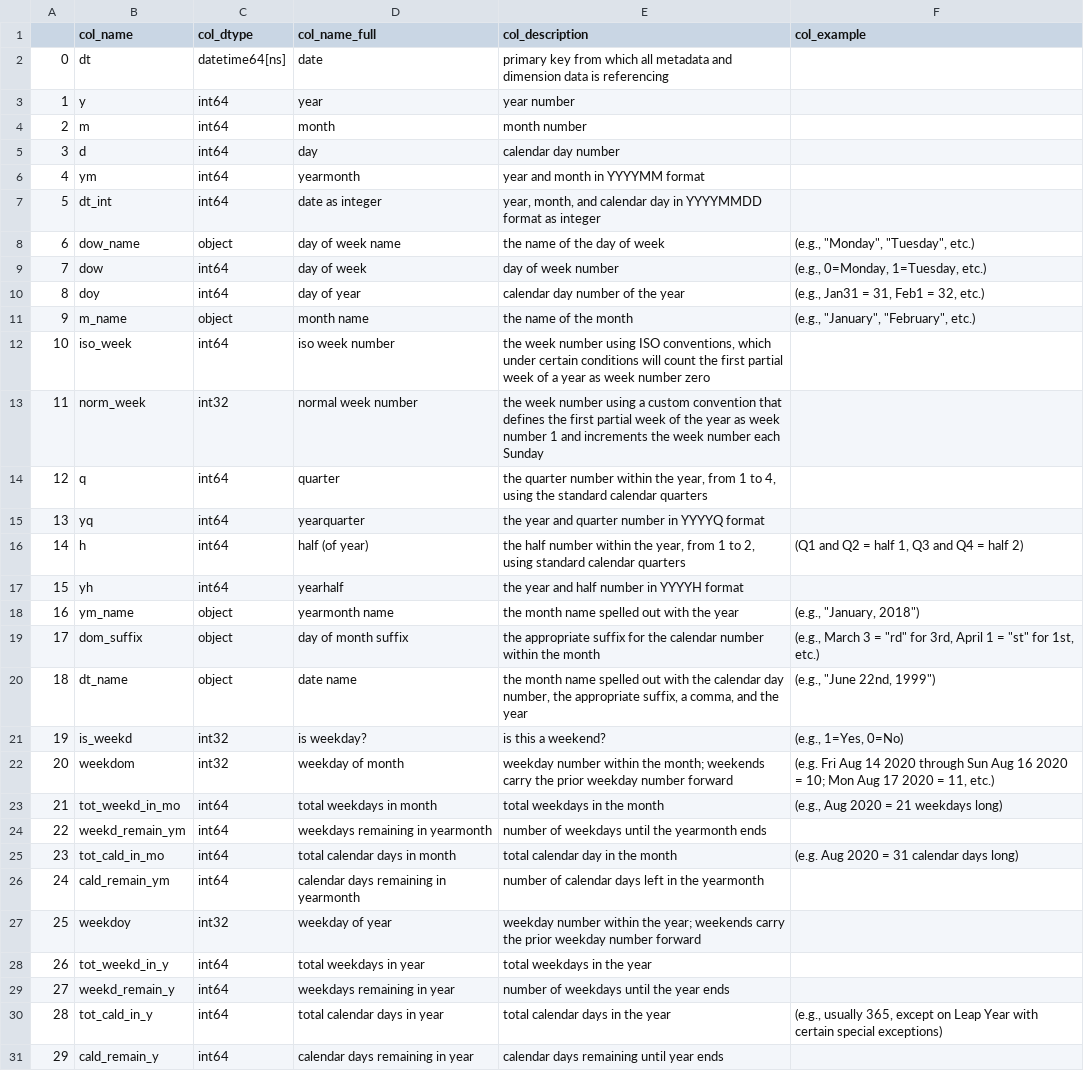
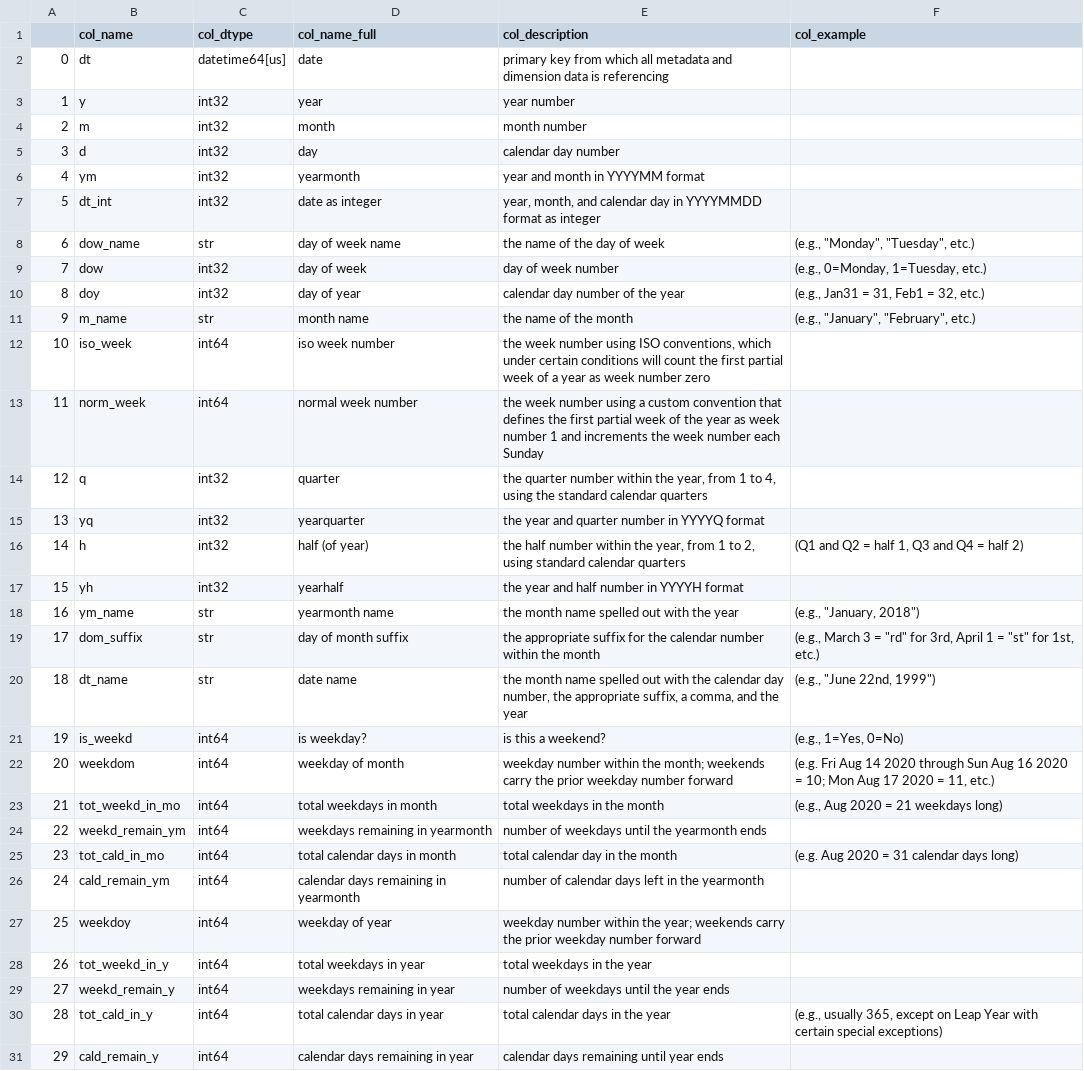
Before and after one commit to TeneoPython01/calendar_table, a CSV file: docs/col_descriptions.csv, drawn as a sheet; only a part is shown; the diff covers the shown part only.

```diff
--- a/docs/col_descriptions.csv
+++ b/docs/col_descriptions.csv
@@ -1,23 +1,23 @@
 ,col_name,col_dtype,col_name_full,col_description,col_example
-0,dt,datetime64[ns],date,primary key from which all metadata and dimension data is referencing,
-1,y,int64,year,year number,
-2,m,int64,month,month number,
-3,d,int64,day,calendar day number,
-4,ym,int64,yearmonth,year and month in YYYYMM format,
-5,dt_int,int64,date as integer,"year, month, and calendar day in YYYYMMDD format as integer",
-6,dow_name,object,day of week name,the name of the day of week,"(e.g., ""Monday"", ""Tuesday"", etc.)"
-7,dow,int64,day of week,day of week number,"(e.g., 0=Monday, 1=Tuesday, etc.)"
-8,doy,int64,day of year,calendar day number of the year,"(e.g., Jan31 = 31, Feb1 = 32, etc.)"
-9,m_name,object,month name,the name of the month,"(e.g., ""January"", ""February"", etc.)"
+0,dt,datetime64[us],date,primary key from which all metadata and dimension data is referencing,
+1,y,int32,year,year number,
+2,m,int32,month,month number,
+3,d,int32,day,calendar day number,
+4,ym,int32,yearmonth,year and month in YYYYMM format,
+5,dt_int,int32,date as integer,"year, month, and calendar day in YYYYMMDD format as integer",
+6,dow_name,str,day of week name,the name of the day of week,"(e.g., ""Monday"", ""Tuesday"", etc.)"
+7,dow,int32,day of week,day of week number,"(e.g., 0=Monday, 1=Tuesday, etc.)"
+8,doy,int32,day of year,calendar day number of the year,"(e.g., Jan31 = 31, Feb1 = 32, etc.)"
+9,m_name,str,month name,the name of the month,"(e.g., ""January"", ""February"", etc.)"
 10,iso_week,int64,iso week number,"the week number using ISO conventions, which under certain conditions will count the first partial week of a year as week number zero",
-11,norm_week,int32,normal week number,the week number using a custom convention that defines the first partial week of the year as week number 1 and increments the week number each Sunday,
-12,q,int64,quarter,"the quarter number within the year, from 1 to 4, using the standard calendar quarters",
-13,yq,int64,yearquarter,the year and quarter number in YYYYQ format,
-14,h,int64,half (of year),"the half number within the year, from 1 to 2, using standard calendar quarters","(Q1 and Q2 = half 1, Q3 and Q4 = half 2)"
-15,yh,int64,yearhalf,the year and half number in YYYYH format,
-16,ym_name,object,yearmonth name,the month name spelled out with the year,"(e.g., ""January, 2018"")"
-17,dom_suffix,object,day of month suffix,the appropriate suffix for the calendar number within the month,"(e.g., March 3 = ""rd"" for 3rd, April 1 = ""st"" for 1st, etc.)"
-18,dt_name,object,date name,"the month name spelled out with the calendar day number, the appropriate suffix, a comma, and the year","(e.g., ""June 22nd, 1999"")"
-19,is_weekd,int32,is weekday?,is this a weekend?,"(e.g., 1=Yes, 0=No)"
-20,weekdom,int32,weekday of month,weekday number within the month; weekends carry the prior weekday number forward,"(e.g. Fri Aug 14 2020 through Sun Aug 16 2020 = 10; Mon Aug 17 2020 = 11, etc.)"
+11,norm_week,int64,normal week number,the week number using a custom convention that defines the first partial week of the year as week number 1 and increments the week number each Sunday,
+12,q,int32,quarter,"the quarter number within the year, from 1 to 4, using the standard calendar quarters",
+13,yq,int32,yearquarter,the year and quarter number in YYYYQ format,
+14,h,int32,half (of year),"the half number within the year, from 1 to 2, using standard calendar quarters","(Q1 and Q2 = half 1, Q3 and Q4 = half 2)"
+15,yh,int32,yearhalf,the year and half number in YYYYH format,
+16,ym_name,str,yearmonth name,the month name spelled out with the year,"(e.g., ""January, 2018"")"
+17,dom_suffix,str,day of month suffix,the appropriate suffix for the calendar number within the month,"(e.g., March 3 = ""rd"" for 3rd, April 1 = ""st"" for 1st, etc.)"
+18,dt_name,str,date name,"the month name spelled out with the calendar day number, the appropriate suffix, a comma, and the year","(e.g., ""June 22nd, 1999"")"
+19,is_weekd,int64,is weekday?,is this a weekend?,"(e.g., 1=Yes, 0=No)"
+20,weekdom,int64,weekday of month,weekday number within the month; weekends carry the prior weekday number forward,"(e.g. Fri Aug 14 2020 through Sun Aug 16 2020 = 10; Mon Aug 17 2020 = 11, etc.)"
 21,tot_weekd_in_mo,int64,total weekdays in month,total weekdays in the month,"(e.g., Aug 2020 = 21 weekdays long)"
@@ -26,3 +26,3 @@
 24,cald_remain_ym,int64,calendar days remaining in yearmonth,number of calendar days left in the yearmonth,
-25,weekdoy,int32,weekday of year,weekday number within the year; weekends carry the prior weekday number forward,
+25,weekdoy,int64,weekday of year,weekday number within the year; weekends carry the prior weekday number forward,
 26,tot_weekd_in_y,int64,total weekdays in year,total weekdays in the year,
```
Also changed, not shown: 54 edited cells elsewhere in this file, 3 other files.
